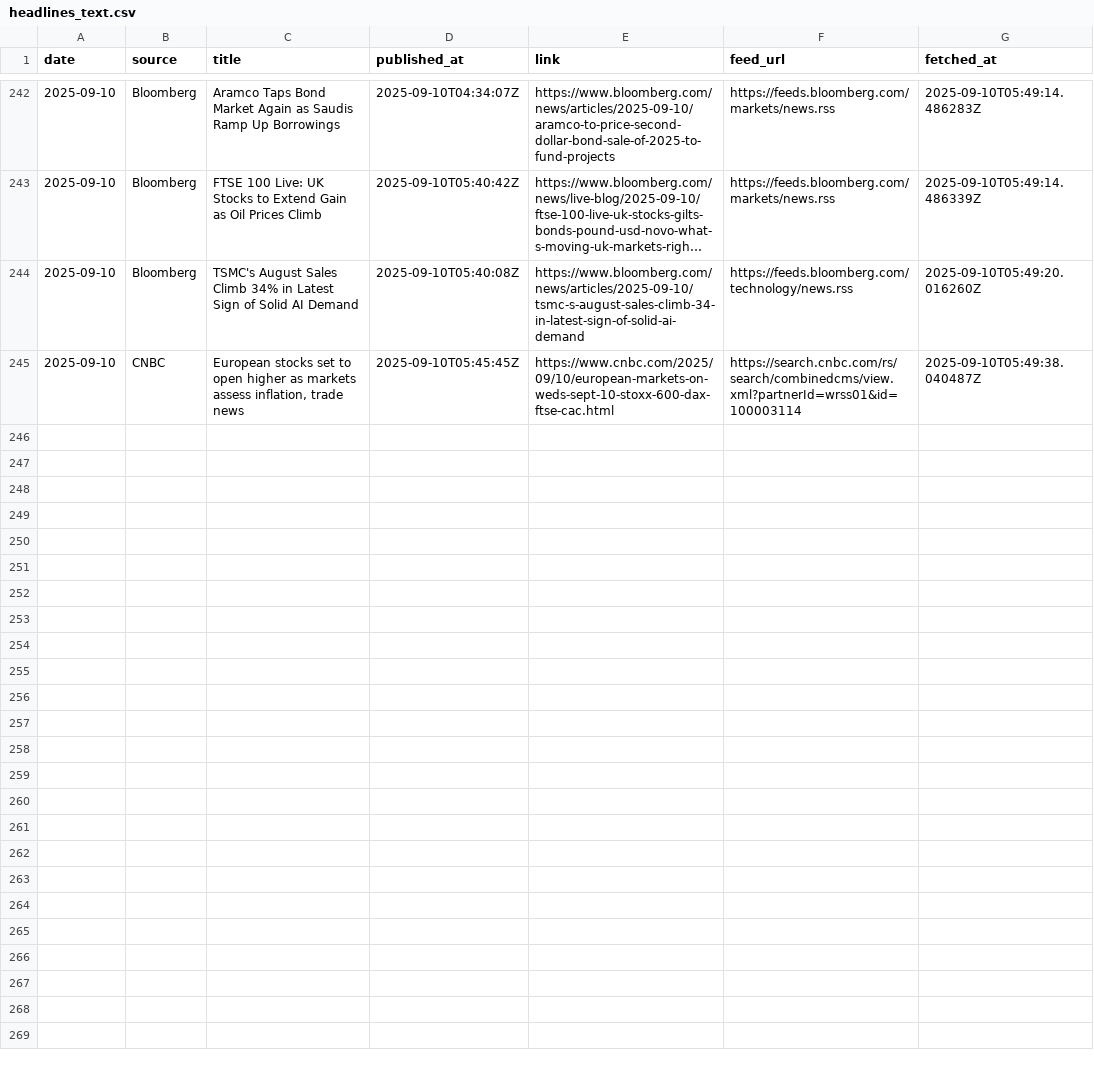
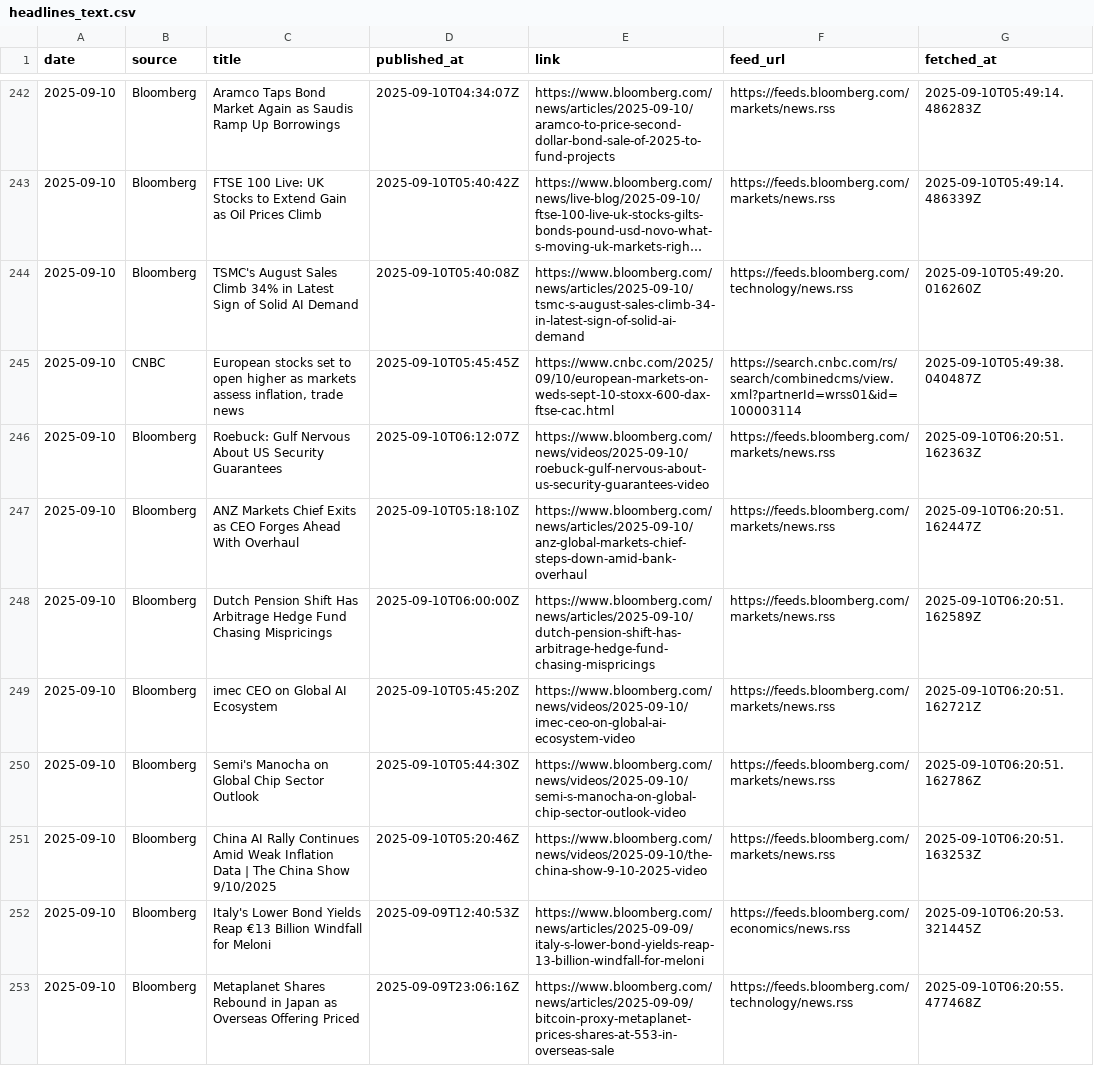
Before and after one commit to hsienc/hsienc.github.io, a CSV file: economic-news-data/headlines_text.csv, drawn as a sheet; only a part is shown, gaps mark what is left out; long unchanged cells end in …; the diff covers the shown part only; the diff names each change by its address in the sheet, - before the commit and + after, or states it on an @@ line.

Commit message:
Update economic news data - 2025-09-10 01:28

```diff
--- a/economic-news-data/headlines_text.csv
+++ b/economic-news-data/headlines_text.csv
+row 246: 2025-09-10 | Bloomberg | Roebuck: Gulf Nervous About US Security Guarantees | 2025-09-10T06:12:07Z | https://www.bloomberg.com/news/videos/2025-09-10/roebuck-gulf-nervous-about-us-security-guarantees-video | https://feeds.bloomberg.com/markets/news.rss | 2025-09-10T06:20:51.162363Z
+row 247: 2025-09-10 | Bloomberg | ANZ Markets Chief Exits as CEO Forges Ahead With Overhaul | 2025-09-10T05:18:10Z | https://www.bloomberg.com/news/articles/2025-09-10/anz-global-markets-chief-steps-down-amid-bank-overhaul | https://feeds.bloomberg.com/markets/news.rss | 2025-09-10T06:20:51.162447Z
+row 248: 2025-09-10 | Bloomberg | Dutch Pension Shift Has Arbitrage Hedge Fund Chasing Mispricings | 2025-09-10T06:00:00Z | https://www.bloomberg.com/news/articles/2025-09-10/dutch-pension-shift-has-arbitrage-hedge-fund-chasing-mispricings | https://feeds.bloomberg.com/markets/news.rss | 2025-09-10T06:20:51.162589Z
+row 249: 2025-09-10 | Bloomberg | imec CEO on Global AI Ecosystem | 2025-09-10T05:45:20Z | https://www.bloomberg.com/news/videos/2025-09-10/imec-ceo-on-global-ai-ecosystem-video | https://feeds.bloomberg.com/markets/news.rss | 2025-09-10T06:20:51.162721Z
+row 250: 2025-09-10 | Bloomberg | Semi's Manocha on Global Chip Sector Outlook | 2025-09-10T05:44:30Z | https://www.bloomberg.com/news/videos/2025-09-10/semi-s-manocha-on-global-chip-sector-outlook-video | https://feeds.bloomberg.com/markets/news.rss | 2025-09-10T06:20:51.162786Z
+row 251: 2025-09-10 | Bloomberg | China AI Rally Continues Amid Weak Inflation Data | The China Show 9/10/2025 | 2025-09-10T05:20:46Z | https://www.bloomberg.com/news/videos/2025-09-10/the-china-show-9-10-2025-video | https://feeds.bloomberg.com/markets/news.rss | 2025-09-10T06:20:51.163253Z
+row 252: 2025-09-10 | Bloomberg | Italy's Lower Bond Yields Reap €13 Billion Windfall for Meloni | 2025-09-09T12:40:53Z | https://www.bloomberg.com/news/articles/2025-09-09/italy-s-lower-bond-yields-reap-13-billion-windfall-for-meloni | https://feeds.bloomberg.com/economics/news.rss | 2025-09-10T06:20:53.321445Z
+row 253: 2025-09-10 | Bloomberg | Metaplanet Shares Rebound in Japan as Overseas Offering Priced | 2025-09-09T23:06:16Z | https://www.bloomberg.com/news/articles/2025-09-09/bitcoin-proxy-metaplanet-prices-shares-at-553-in-overseas-sale | https://feeds.bloomberg.com/technology/news.rss | 2025-09-10T06:20:55.477468Z
```
Also changed, not shown: 8 added rows elsewhere in this file, economic-news-data/headlines.csv, 1 other file.
